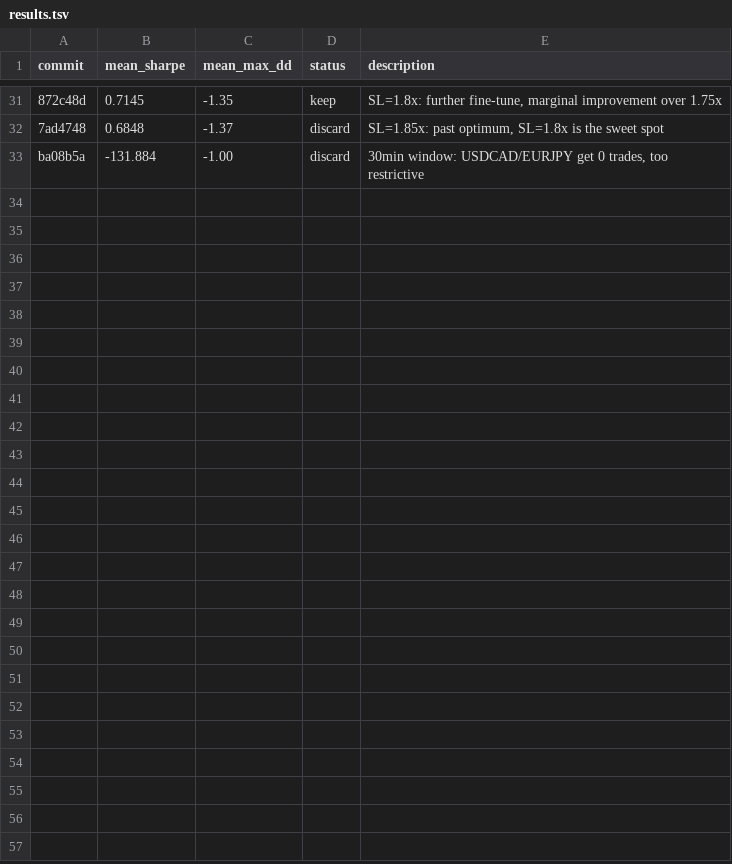
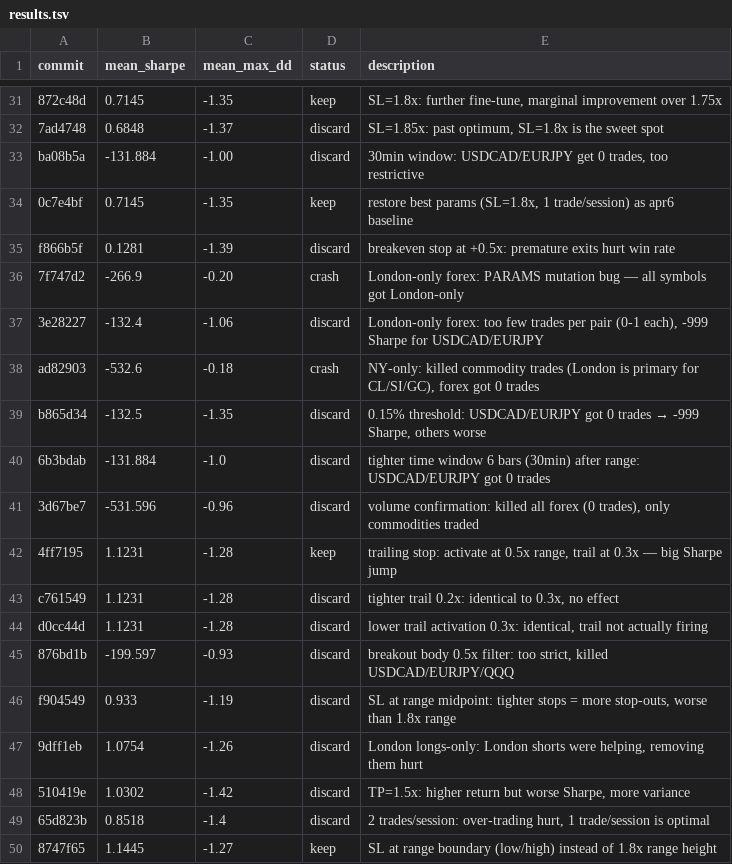
Before and after one commit to pointmekin/autoresearch-orb, a TSV file: results.tsv, drawn as a sheet; only a part is shown, gaps mark what is left out; the diff names each change by its address in the sheet, - before the commit and + after, or states it on an @@ line.

Commit message:
feat: save results

```diff
--- a/results.tsv
+++ b/results.tsv
+row 34: 0c7e4bf | 0.7145 | -1.35 | keep | restore best params (SL=1.8x, 1 trade/session) as apr6 baseline
+row 35: f866b5f | 0.1281 | -1.39 | discard | breakeven stop at +0.5x: premature exits hurt win rate
+row 36: 7f747d2 | -266.9 | -0.20 | crash | London-only forex: PARAMS mutation bug — all symbols got London-only
+row 37: 3e28227 | -132.4 | -1.06 | discard | London-only forex: too few trades per pair (0-1 each), -999 Sharpe for USDCAD/EURJPY
+row 38: ad82903 | -532.6 | -0.18 | crash | NY-only: killed commodity trades (London is primary for CL/SI/GC), forex got 0 trades
+row 39: b865d34 | -132.5 | -1.35 | discard | 0.15% threshold: USDCAD/EURJPY got 0 trades → -999 Sharpe, others worse
+row 40: 6b3bdab | -131.884 | -1.0 | discard | tighter time window 6 bars (30min) after range: USDCAD/EURJPY got 0 trades
+row 41: 3d67be7 | -531.596 | -0.96 | discard | volume confirmation: killed all forex (0 trades), only commodities traded
+row 42: 4ff7195 | 1.1231 | -1.28 | keep | trailing stop: activate at 0.5x range, trail at 0.3x — big Sharpe jump
+row 43: c761549 | 1.1231 | -1.28 | discard | tighter trail 0.2x: identical to 0.3x, no effect
+row 44: d0cc44d | 1.1231 | -1.28 | discard | lower trail activation 0.3x: identical, trail not actually firing
+row 45: 876bd1b | -199.597 | -0.93 | discard | breakout body 0.5x filter: too strict, killed USDCAD/EURJPY/QQQ
+row 46: f904549 | 0.933 | -1.19 | discard | SL at range midpoint: tighter stops = more stop-outs, worse than 1.8x range
+row 47: 9dff1eb | 1.0754 | -1.26 | discard | London longs-only: London shorts were helping, removing them hurt
+row 48: 510419e | 1.0302 | -1.42 | discard | TP=1.5x: higher return but worse Sharpe, more variance
+row 49: 65d823b | 0.8518 | -1.4 | discard | 2 trades/session: over-trading hurt, 1 trade/session is optimal
+row 50: 8747f65 | 1.1445 | -1.27 | keep | SL at range boundary (low/high) instead of 1.8x range height
```
Also changed, not shown: 30 other files.
